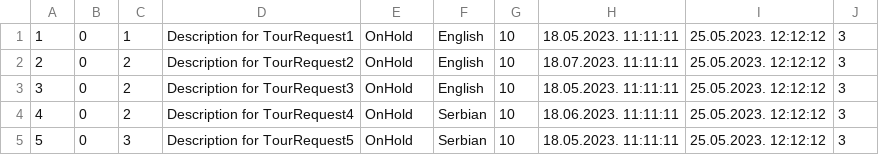
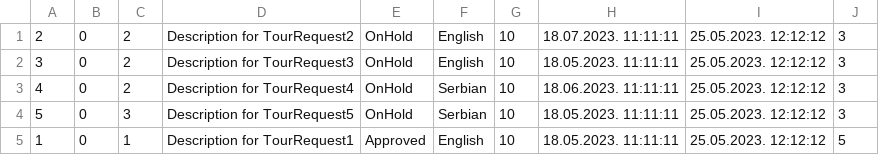
Before and after one commit to breskva01/SIMS-Projekat-Grupa4-TimD, a CSV file: InitialProject/InitialProject/Resources/Data/tourRequests.csv, drawn as a sheet; removed rows and columns are numbered as before the commit, all else as after; the diff names each change by its address in the sheet, - before the commit and + after, or states it on an @@ line.

```diff
--- a/InitialProject/InitialProject/Resources/Data/tourRequests.csv
+++ b/InitialProject/InitialProject/Resources/Data/tourRequests.csv
-row 1: 1 | 0 | 1 | Description for TourRequest1 | OnHold | English | 10 | 18.05.2023. 11:11:11 | 25.05.2023. 12:12:12 | 3
+row 5: 1 | 0 | 1 | Description for TourRequest1 | Approved | English | 10 | 18.05.2023. 11:11:11 | 25.05.2023. 12:12:12 | 5
```
Also changed, not shown: InitialProject/InitialProject/Resources/Data/tours.csv, 5 other files.
